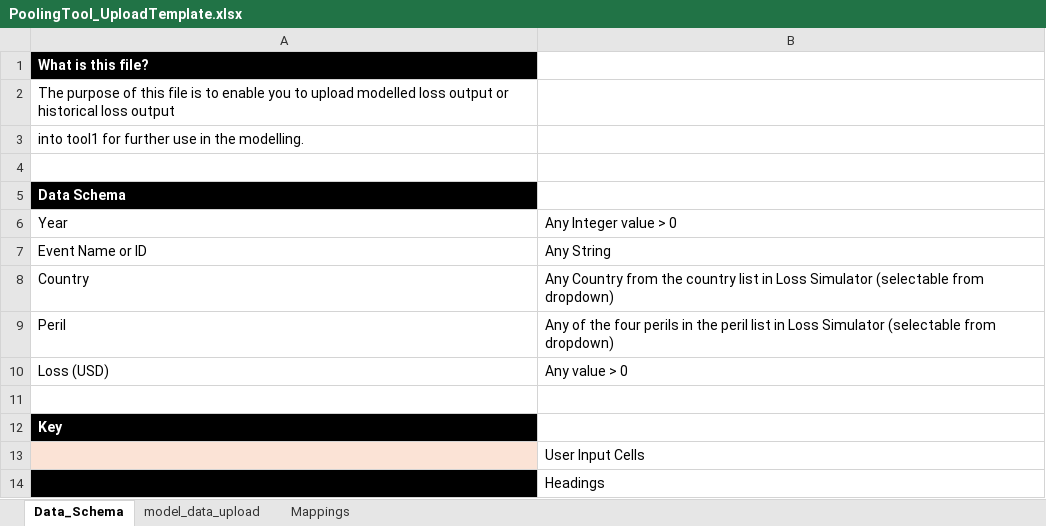
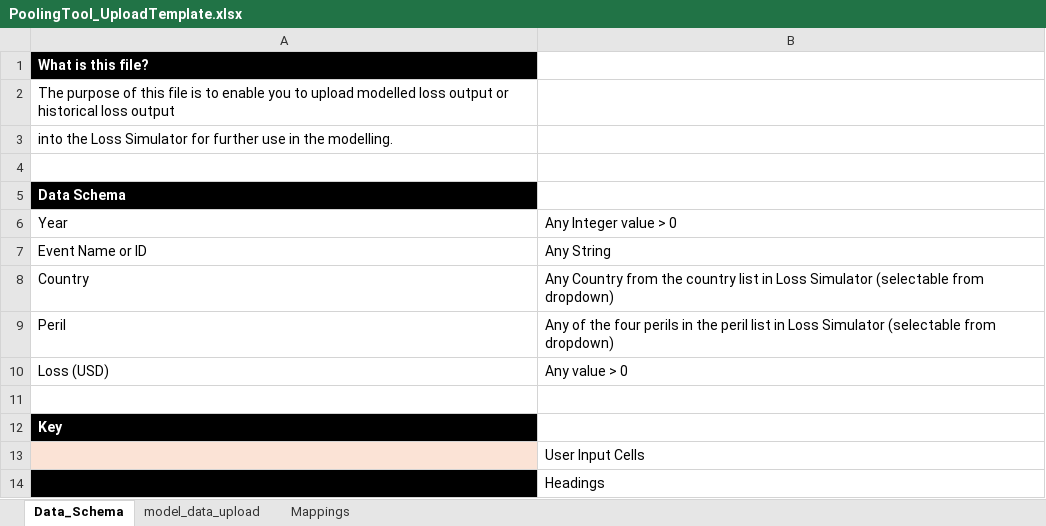
Before and after one commit to IDF-RMSG/DisasterRiskPooling, an Excel workbook: RiskPoolStructuring/PoolingTool_UploadTemplate.xlsx, sheet Data_Schema, drawn as a sheet; values as stored, in another font and other column widths than the file's, no borders; the diff names each change by its address in the sheet, - before the commit and + after, or states it on an @@ line.

```diff
--- a/RiskPoolStructuring/PoolingTool_UploadTemplate.xlsx (sheet Data_Schema)
+++ b/RiskPoolStructuring/PoolingTool_UploadTemplate.xlsx (sheet Data_Schema)
-A3: into tool1 for further…
+A3: into the Loss Simulator for further…
```
Also changed, not shown: 16 other files.
